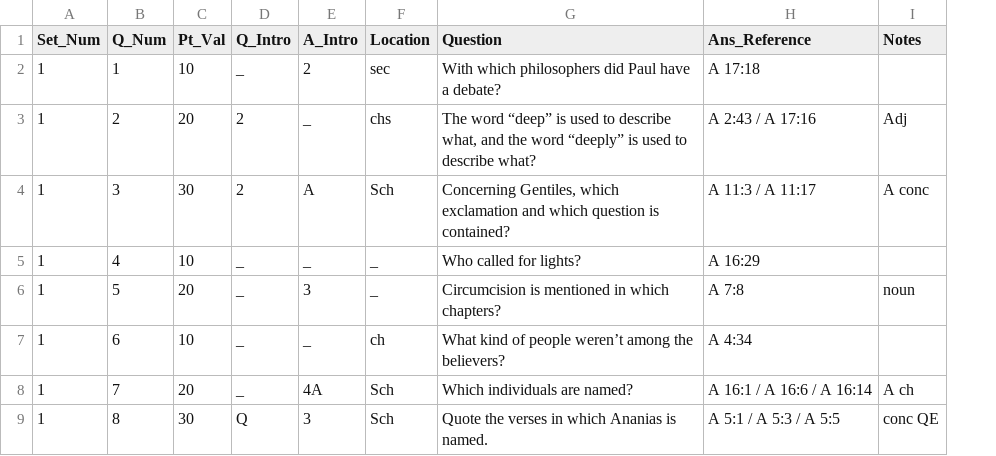
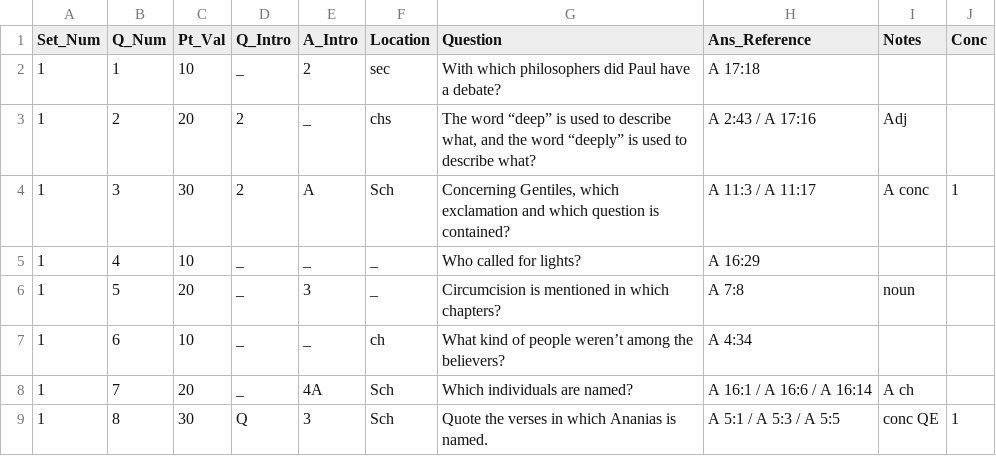
Before and after one commit to Stone-Snevets/BQ_Question_ReadIn, a CSV file: output.csv, drawn as a sheet; only a part is shown; the diff names each change by its address in the sheet, - before the commit and + after, or states it on an @@ line.

Commit message:
Write to the output file

```diff
--- a/output.csv
+++ b/output.csv
+column J (Conc), rows 4-9: 1 |  |  |  |  | 1
```
Also changed, not shown: 1 other file.
